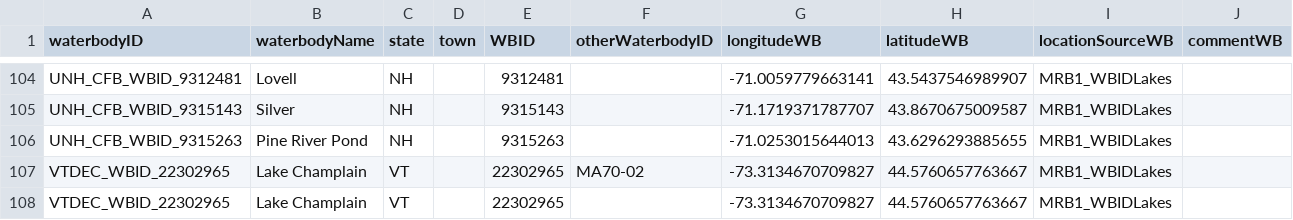
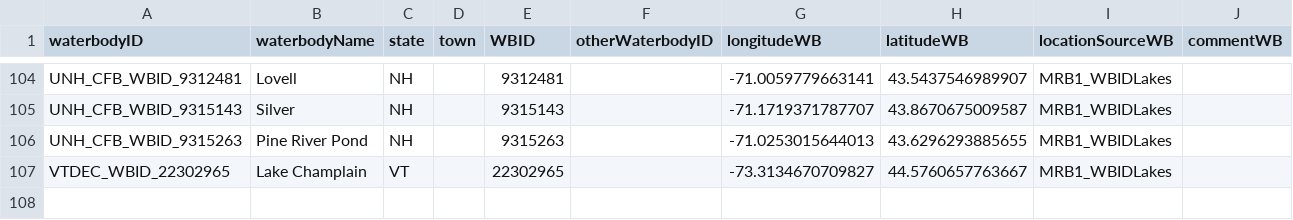
Before and after one commit to willbmisled/Reg1Cyano, a CSV file: Access/tblWaterbody.csv, drawn as a sheet; only a part is shown, gaps mark what is left out; the diff names each change by its address in the sheet, - before the commit and + after, or states it on an @@ line.

```diff
--- a/Access/tblWaterbody.csv
+++ b/Access/tblWaterbody.csv
-row 107: VTDEC_WBID_22302965 | Lake Champlain | VT |  | 22302965 | MA70-02 | -73.3134670709827 | 44.5760657763667 | MRB1_WBIDLakes
```
Also changed, not shown: 13 other files.
